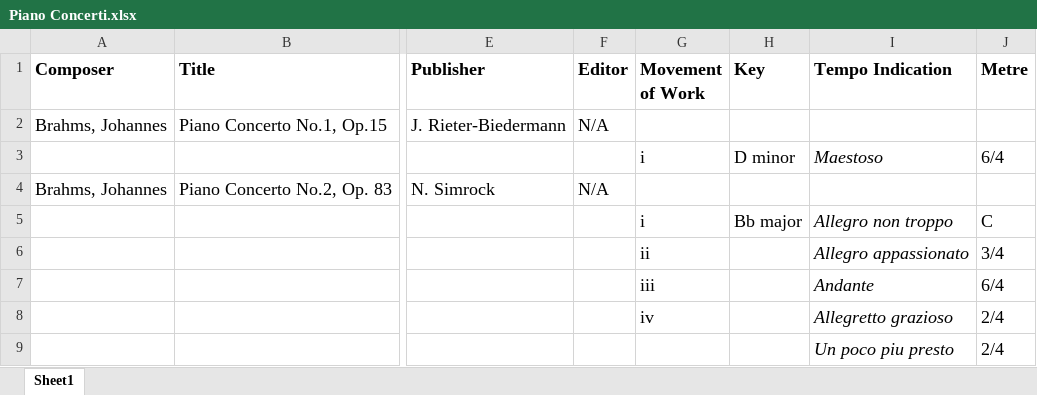
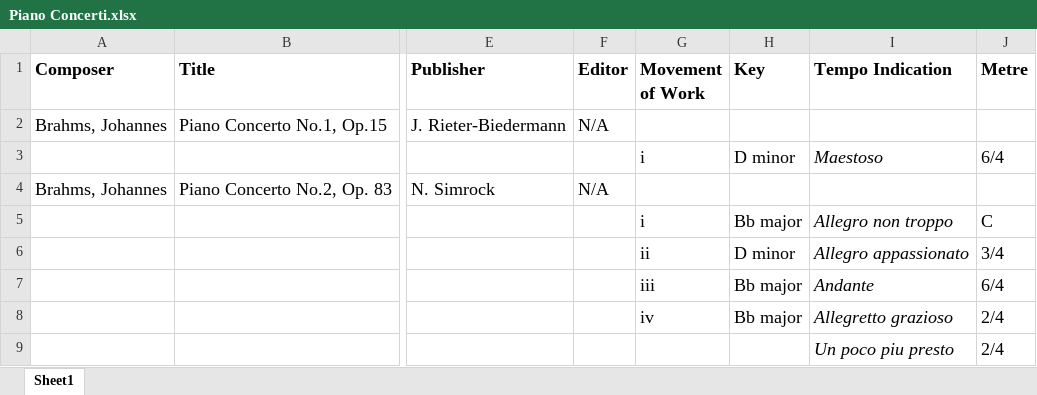
Before and after one commit to JulienLemaitre/mmdb, an Excel workbook: prisma/ArjunData/20230319_MM_folders/19th Century Composers/Brahms/Orchestral/Piano Concerti.xlsx, sheet Sheet1, drawn as a sheet; only a part is shown, gaps mark what is left out; values as stored, in another font and other column widths than the file's, no borders; charts and pictures not drawn; the diff names each change by its address in the sheet, - before the commit and + after, or states it on an @@ line.

```diff
--- a/prisma/ArjunData/20230319_MM_folders/19th Century Composers/Brahms/Orchestral/Piano Concerti.xlsx (sheet Sheet1)
+++ b/prisma/ArjunData/20230319_MM_folders/19th Century Composers/Brahms/Orchestral/Piano Concerti.xlsx (sheet Sheet1)
-H6 (Key): (empty)
+H6 (Key): D minor
-H7:H8 (Key): (empty)
+H7:H8 (Key): Bb major
```
Also changed, not shown: charts or pictures, prisma/ArjunData/20230319_MM_folders/19th Century Composers/Aguado/Guitar/Etudes.xlsx, prisma/ArjunData/20230319_MM_folders/19th Century Composers/Brahms/Chamber/Piano Trios.xlsx, 7 other files.
